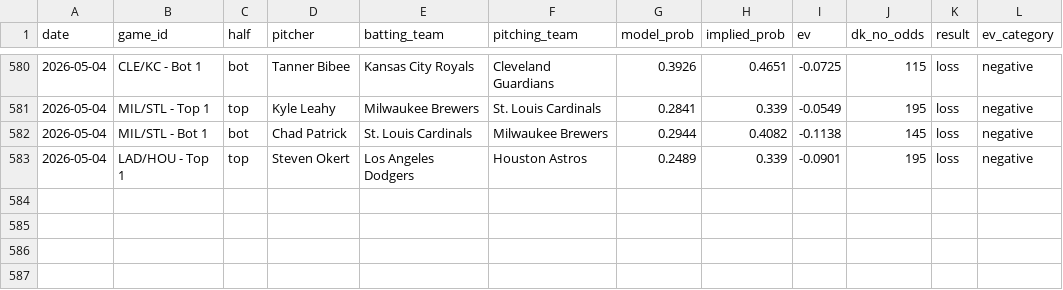
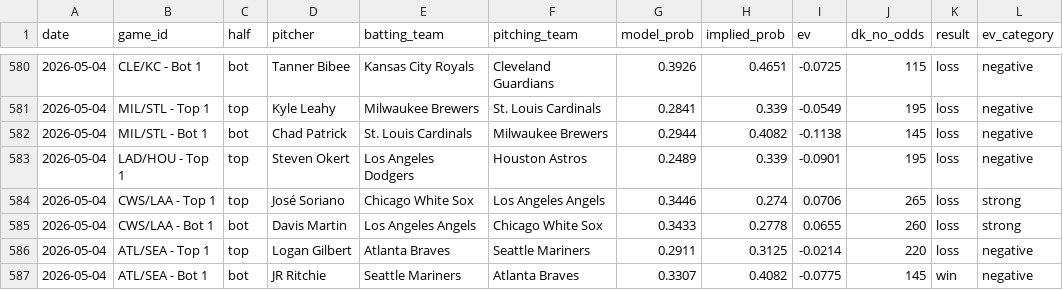
Before and after one commit to austinlmcconnell/mlb-nsfi-model, a CSV file: historical_results.csv, drawn as a sheet; only a part is shown, gaps mark what is left out.

```diff
--- a/historical_results.csv
+++ b/historical_results.csv
@@ -583 +583,5 @@ date,game_id,half,pitcher,batting_team,pitching_team,model_prob,implied_prob,ev,
 2026-05-04,LAD/HOU - Top 1,top,Steven Okert,Los Angeles Dodgers,Houston Astros,0.2489,0.339,-0.0901,195,loss,negative
+2026-05-04,CWS/LAA - Top 1,top,José Soriano,Chicago White Sox,Los Angeles Angels,0.3446,0.274,0.0706,265,loss,strong
+2026-05-04,CWS/LAA - Bot 1,bot,Davis Martin,Los Angeles Angels,Chicago White Sox,0.3433,0.2778,0.0655,260,loss,strong
+2026-05-04,ATL/SEA - Top 1,top,Logan Gilbert,Atlanta Braves,Seattle Mariners,0.2911,0.3125,-0.0214,220,loss,negative
+2026-05-04,ATL/SEA - Bot 1,bot,JR Ritchie,Seattle Mariners,Atlanta Braves,0.3307,0.4082,-0.0775,145,win,negative
```
Also changed, not shown: 1 other file.
